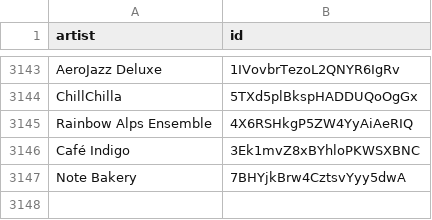
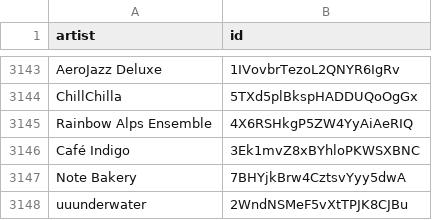
Before and after one commit to BenediktBahl/spotify-ai-blocker, a CSV file: SpotifyAiArtists.csv, drawn as a sheet; only a part is shown, gaps mark what is left out; the diff names each change by its address in the sheet, - before the commit and + after, or states it on an @@ line.

```diff
--- a/SpotifyAiArtists.csv
+++ b/SpotifyAiArtists.csv
+row 3148: uuunderwater | 2WndNSMeF5vXtTPJK8CJBu
```
